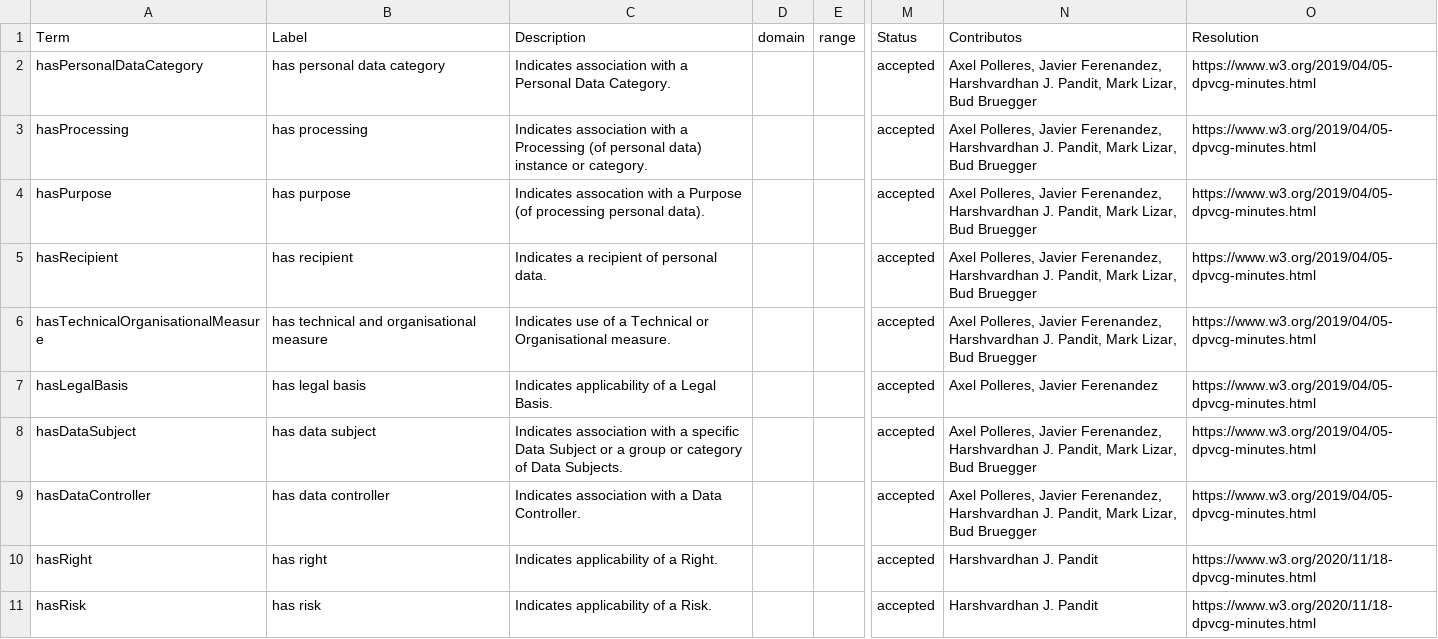
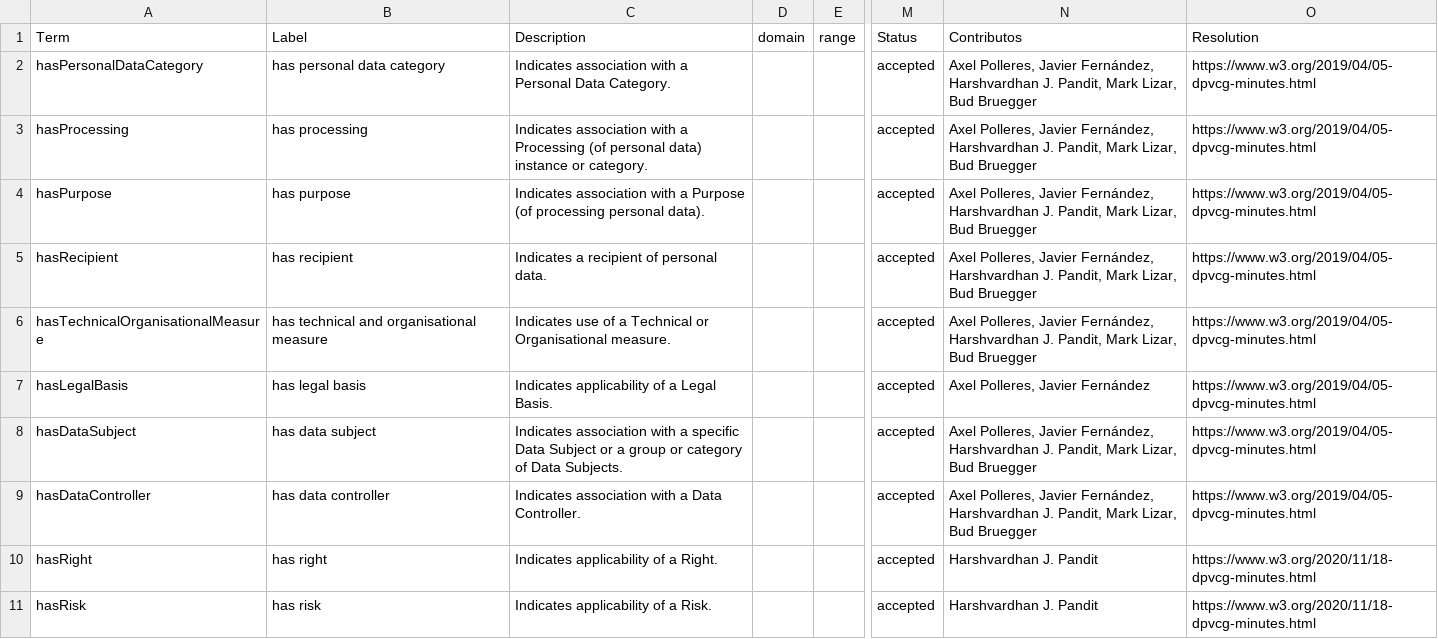
Before and after one commit to dpvcg/dpv-documentation, a CSV file: vocab_csv/BaseOntology_properties.csv, drawn as a sheet; only a part is shown, gaps mark what is left out; the diff names each change by its address in the sheet, - before the commit and + after, or states it on an @@ line.

```diff
--- a/vocab_csv/BaseOntology_properties.csv
+++ b/vocab_csv/BaseOntology_properties.csv
-N2:N6 (Contributos): …Polleres, Javier Ferenandez, Harshvardhan J.…
+N2:N6 (Contributos): …Polleres, Javier Fernández, Harshvardhan J.…
-C4 (Description): Indicates assocation with a…
+C4 (Description): Indicates association with a…
-N7 (Contributos): Axel Polleres, Javier Ferenandez
+N7 (Contributos): Axel Polleres, Javier Fernández
-N8:N9 (Contributos): …Polleres, Javier Ferenandez, Harshvardhan J.…
+N8:N9 (Contributos): …Polleres, Javier Fernández, Harshvardhan J.…
```
Also changed, not shown: vocab_csv/BaseOntology.csv, vocab_csv/Entities.csv, 43 other files.
